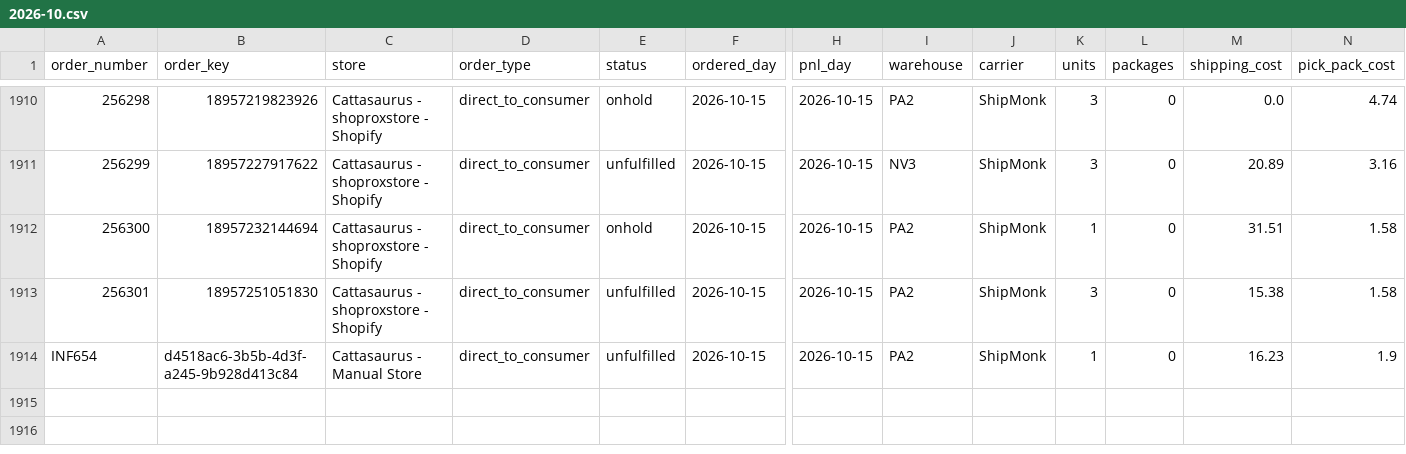
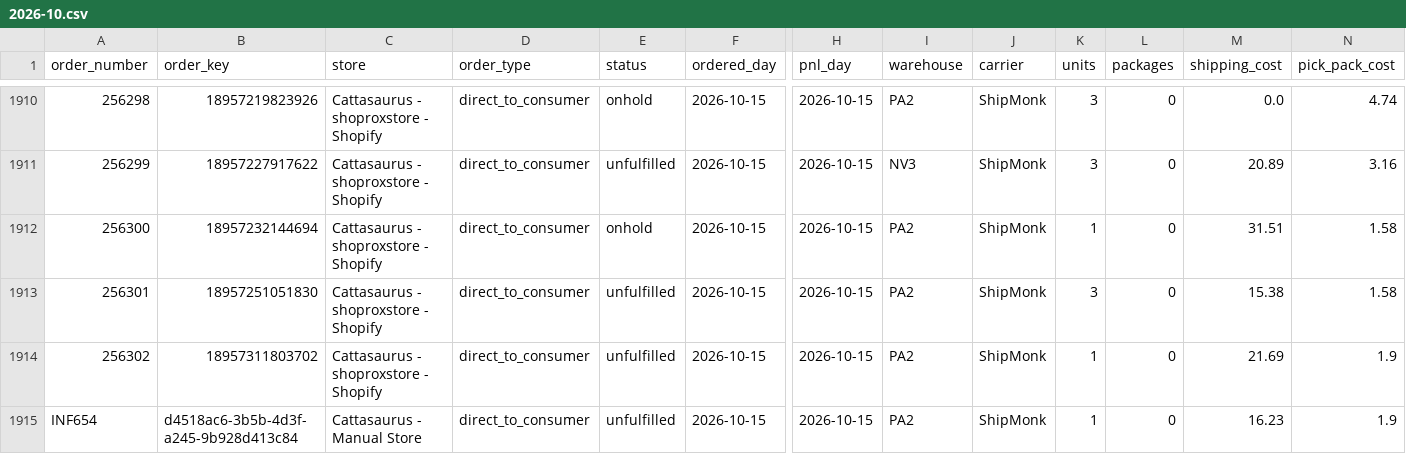
Before and after one commit to taitran-star/ctu-fin-sync-8x2k, a CSV file: data/shipmonk_orders/2026-10.csv, drawn as a sheet; only a part is shown, gaps mark what is left out; rows hold the shown columns only; the diff names each change by its address in the sheet, - before the commit and + after, or states it on an @@ line.

```diff
--- a/data/shipmonk_orders/2026-10.csv
+++ b/data/shipmonk_orders/2026-10.csv
+row 1914: 256302 | 18957311803702 | Cattasaurus - shoproxstore - Shopify | direct_to_consumer | unfulfilled | 2026-10-15 | 2026-10-15 | PA2 | ShipMonk | 1 | 0 | 21.69 | 1.9
```
Also changed, not shown: 1 other file.
